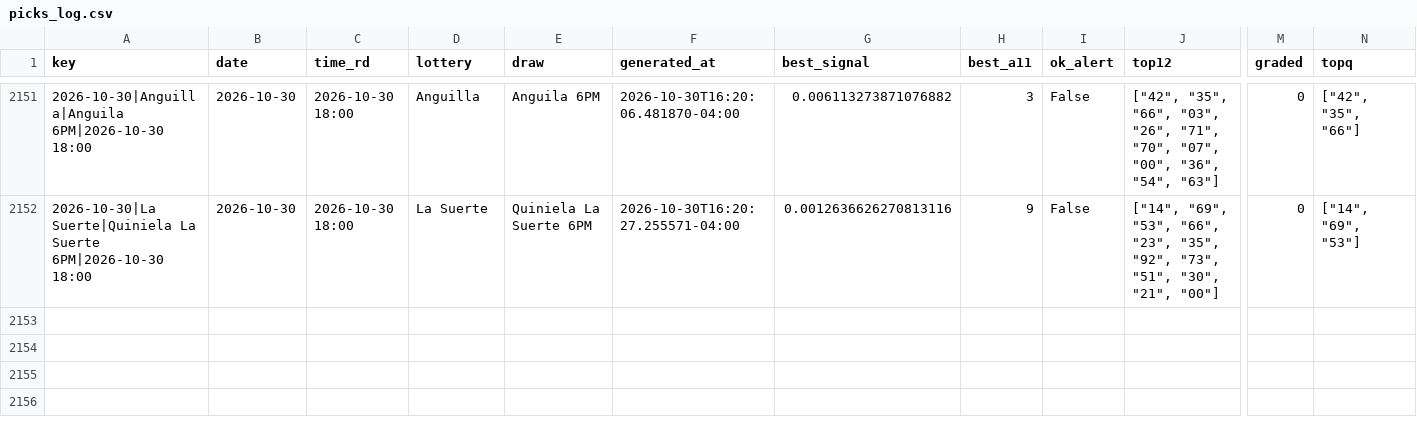
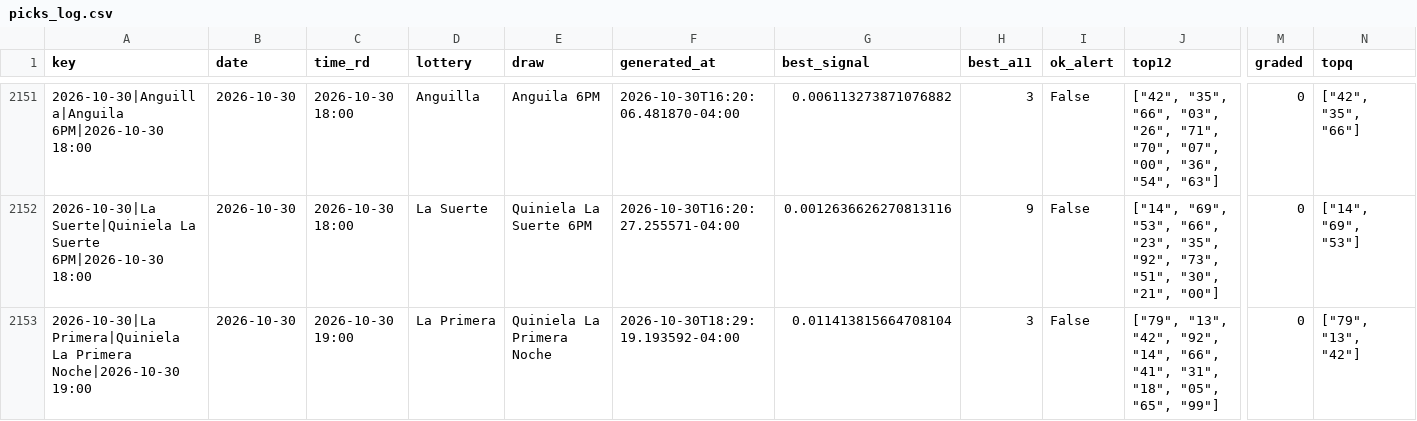
Before and after one commit to carbosota1/UPDATELOTMIX, a CSV file: data/picks_log.csv, drawn as a sheet; only a part is shown, gaps mark what is left out; rows hold the shown columns only; the diff names each change by its address in the sheet, - before the commit and + after, or states it on an @@ line.

```diff
--- a/data/picks_log.csv
+++ b/data/picks_log.csv
+row 2153: 2026-10-30|La Primera|Quiniela La Primera Noche|2026-10-30 19:00 | 2026-10-30 | 2026-10-30 19:00 | La Primera | Quiniela La Primera Noche | 2026-10-30T18:29:19.193592-04:00 | 0.011413815664708104 | 3 | False | ["79", "13", "42", "92", "14", "66", "41", "31", "18", "05", "65", "99"] | 0 | ["79", "13", "42"]
```
Also changed, not shown: 3 other files.
